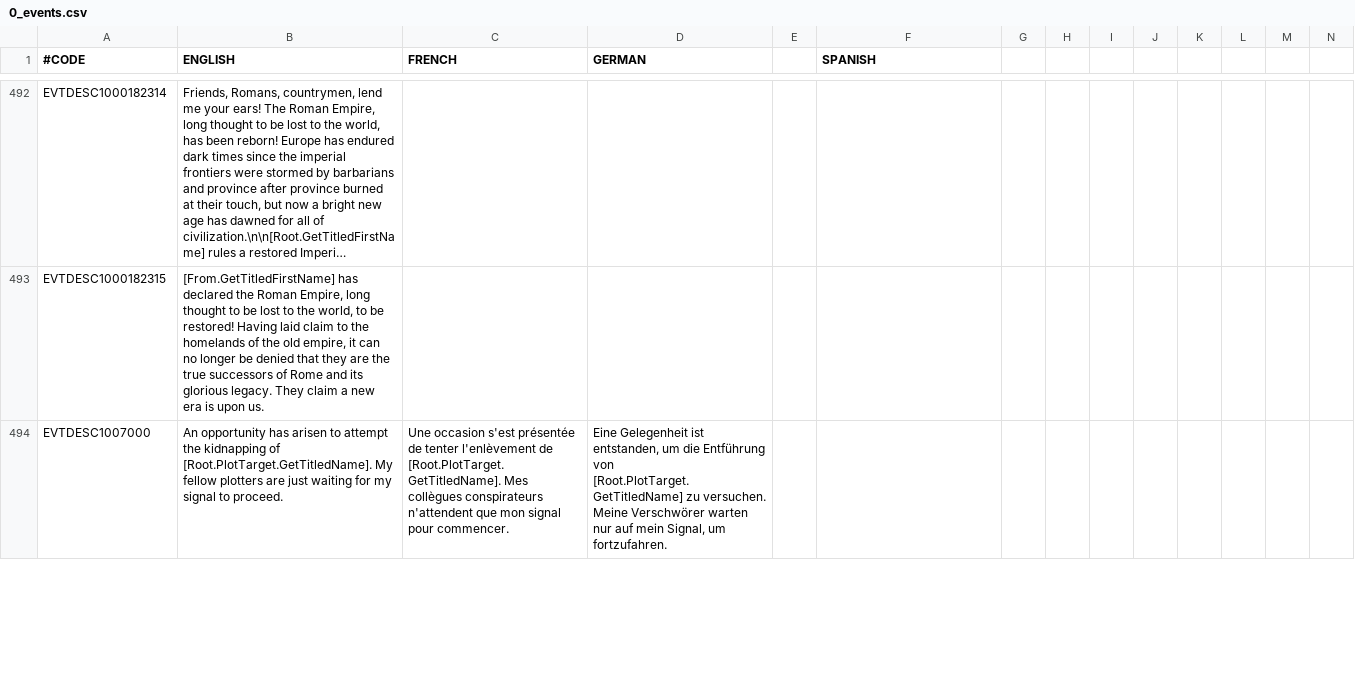
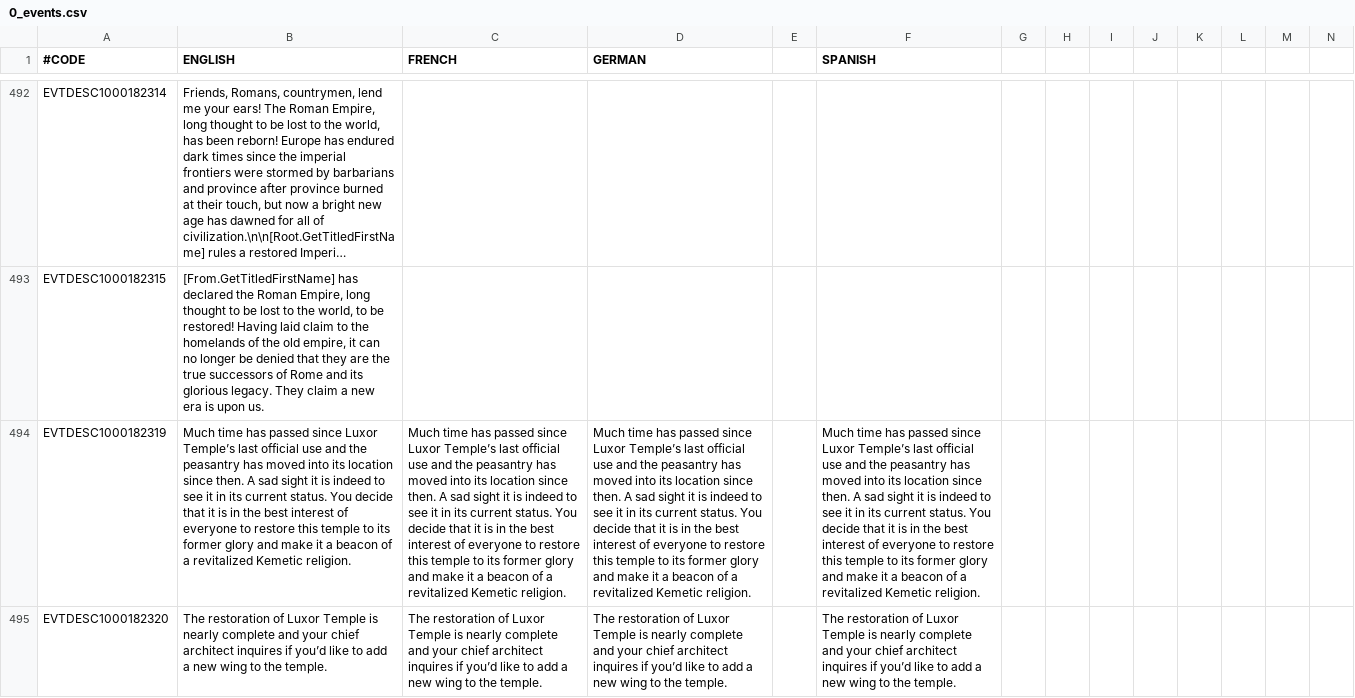
Before and after one commit to localiser/CK2Plus-Core, a CSV file: CK2Plus/localisation/0_events.csv, drawn as a sheet; only a part is shown, gaps mark what is left out; the shorter side is filled out with more unchanged rows; long unchanged cells end in …; rows hold the shown columns only; the diff covers the shown part only; the diff names each change by its address in the sheet, - before the commit and + after, or states it on an @@ line.

Commit message:
2.04.0:zeress:69 Luxor Temple Restoration Pt. 2
- Event fully implemented

```diff
--- a/CK2Plus/localisation/0_events.csv
+++ b/CK2Plus/localisation/0_events.csv
+row 494: EVTDESC1000182319 | Much time has passed since Luxor Temple’s last official use and the peasantry has moved into its location since then. A sad sight it is indeed to see it in its current status. You decide that it is in the best interest of everyone to restore this temple to its former glory and make it a beacon of a revitalized Kemetic religion. | Much time has passed since Luxor Temple’s last official use and the peasantry has moved into its location since then. A sad sight it is indeed to see it in its current status. You decide that it is in the best interest of everyone to restore this temple to its former glory and make it a beacon of a revitalized Kemetic religion. | Much time has passed since Luxor Temple’s last official use and the peasantry has moved into its location since then. A sad sight it is indeed to see it in its current status. You decide that it is in the best interest of everyone to restore this temple to its former glory and make it a beacon of a revitalized Kemetic religion. |  | Much time has passed since Luxor Temple’s last official use and the peasantry has moved into its location since then. A sad sight it is indeed to see it in its current status. You decide that it is in the best interest of everyone to restore this temple to its former glory and make it a beacon of a revitalized Kemetic religion.
+row 495: EVTDESC1000182320 | The restoration of Luxor Temple is nearly complete and your chief architect inquires if you’d like to add a new wing to the temple. | The restoration of Luxor Temple is nearly complete and your chief architect inquires if you’d like to add a new wing to the temple. | The restoration of Luxor Temple is nearly complete and your chief architect inquires if you’d like to add a new wing to the temple. |  | The restoration of Luxor Temple is nearly complete and your chief architect inquires if you’d like to add a new wing to the temple.
```
Also changed, not shown: 13 added rows elsewhere in this file, CK2Plus/localisation/0_text.csv, 6 other files.
